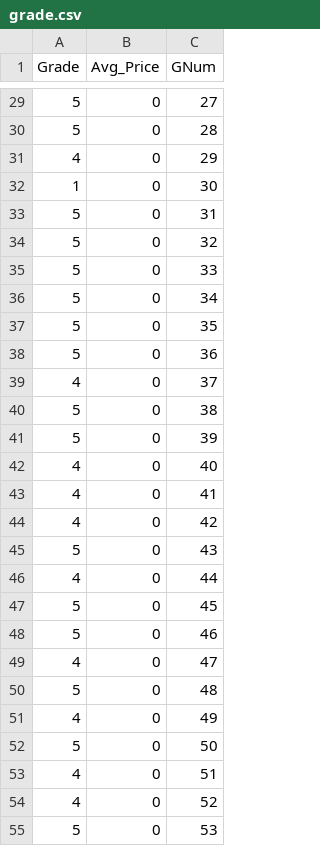
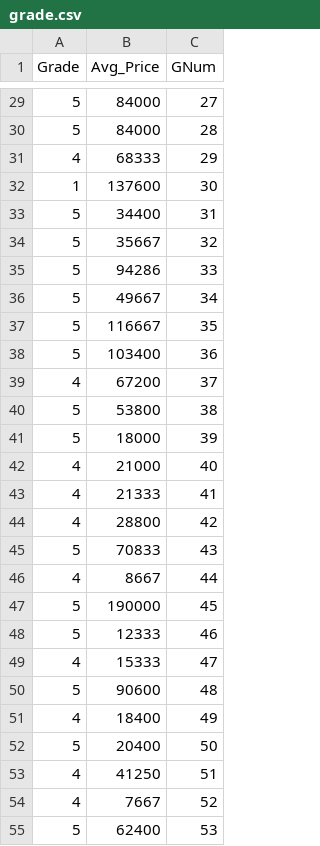
Before and after one commit to MinJaeSim/node-api-server, a CSV file: data/grade.csv, drawn as a sheet; only a part is shown, gaps mark what is left out; the diff covers the shown part only.

```diff
--- a/data/grade.csv
+++ b/data/grade.csv
@@ -29,27 +29,27 @@
-5,0,27
-5,0,28
-4,0,29
-1,0,30
-5,0,31
-5,0,32
-5,0,33
-5,0,34
-5,0,35
-5,0,36
-4,0,37
-5,0,38
-5,0,39
-4,0,40
-4,0,41
-4,0,42
-5,0,43
-4,0,44
-5,0,45
-5,0,46
-4,0,47
-5,0,48
-4,0,49
-5,0,50
-4,0,51
-4,0,52
-5,0,53
+5,84000,27
+5,84000,28
+4,68333,29
+1,137600,30
+5,34400,31
+5,35667,32
+5,94286,33
+5,49667,34
+5,116667,35
+5,103400,36
+4,67200,37
+5,53800,38
+5,18000,39
+4,21000,40
+4,21333,41
+4,28800,42
+5,70833,43
+4,8667,44
+5,190000,45
+5,12333,46
+4,15333,47
+5,90600,48
+4,18400,49
+5,20400,50
+4,41250,51
+4,7667,52
+5,62400,53
```
Also changed, not shown: 146 edited cells elsewhere in this file, 3 other files.
